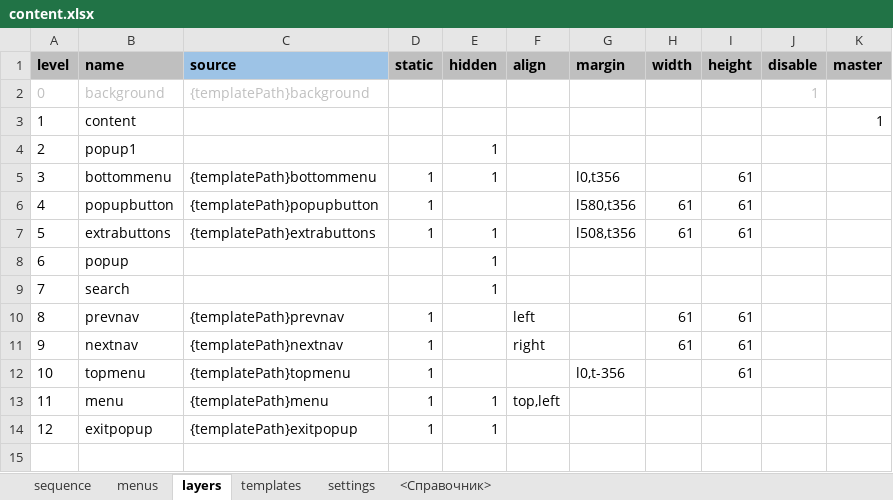
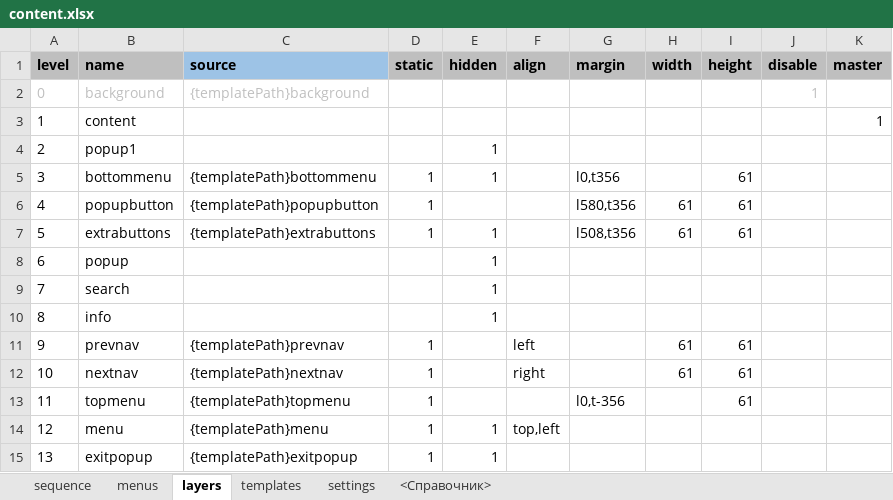
Before and after one commit to racer242/PresentationEngine, an Excel workbook: public/presentation/content.xlsx, sheet layers, drawn as a sheet; values as stored, in another font and other column widths than the file's, no borders; addresses are those after the commit; the diff names each change by its address in the sheet, - before the commit and + after, or states it on an @@ line.

```diff
--- a/public/presentation/content.xlsx (sheet layers)
+++ b/public/presentation/content.xlsx (sheet layers)
+row 10: 8 | info |  |  | 1
@@ column A (level) renumbered from row 11 down @@
```
Also changed, not shown: sheet sequence, 8 other files.
